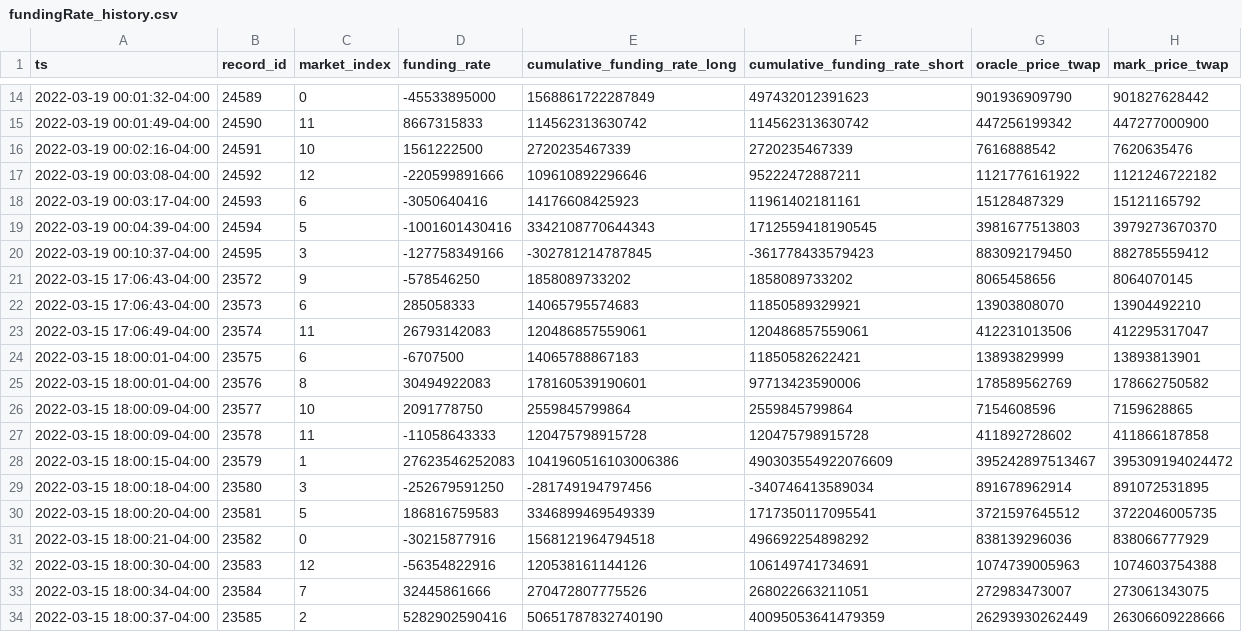
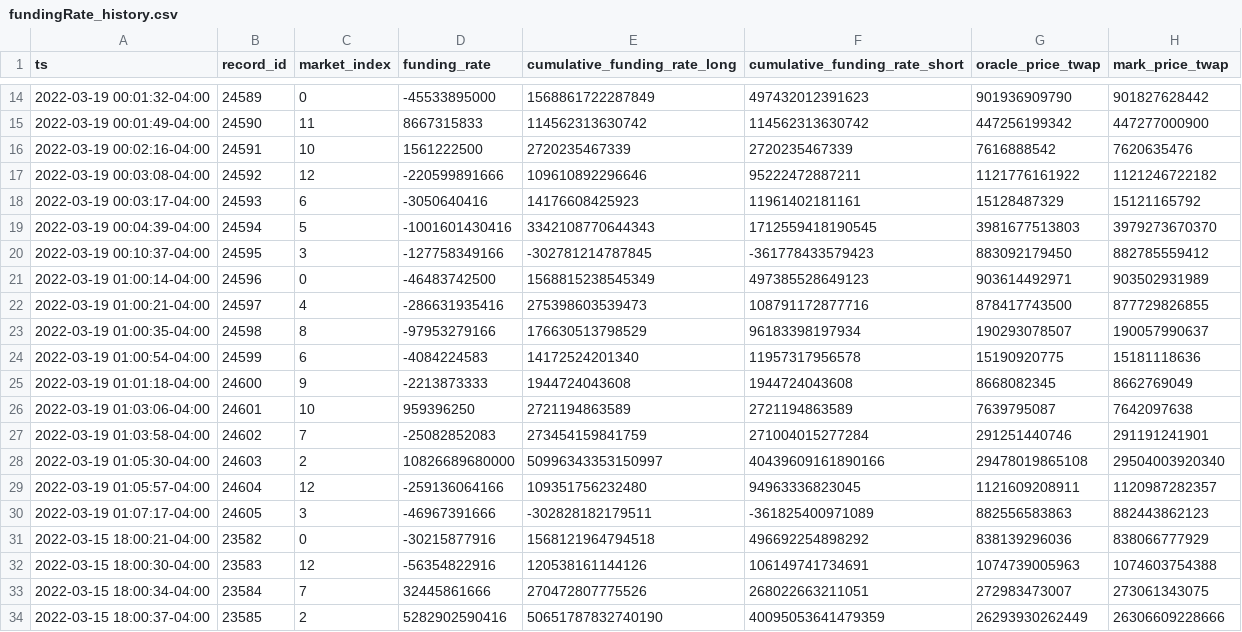
Before and after one commit to 0xbigz/drift-flat-data, a CSV file: data/fundingRate_history.csv, drawn as a sheet; only a part is shown, gaps mark what is left out; removed rows and columns are numbered as before the commit, all else as after; the diff names each change by its address in the sheet, - before the commit and + after, or states it on an @@ line.

```diff
--- a/data/fundingRate_history.csv
+++ b/data/fundingRate_history.csv
-row 21: 2022-03-15 17:06:43-04:00 | 23572 | 9 | -578546250 | 1858089733202 | 1858089733202 | 8065458656 | 8064070145
-row 22: 2022-03-15 17:06:43-04:00 | 23573 | 6 | 285058333 | 14065795574683 | 11850589329921 | 13903808070 | 13904492210
-row 23: 2022-03-15 17:06:49-04:00 | 23574 | 11 | 26793142083 | 120486857559061 | 120486857559061 | 412231013506 | 412295317047
-row 24: 2022-03-15 18:00:01-04:00 | 23575 | 6 | -6707500 | 14065788867183 | 11850582622421 | 13893829999 | 13893813901
-row 25: 2022-03-15 18:00:01-04:00 | 23576 | 8 | 30494922083 | 178160539190601 | 97713423590006 | 178589562769 | 178662750582
-row 26: 2022-03-15 18:00:09-04:00 | 23577 | 10 | 2091778750 | 2559845799864 | 2559845799864 | 7154608596 | 7159628865
-row 27: 2022-03-15 18:00:09-04:00 | 23578 | 11 | -11058643333 | 120475798915728 | 120475798915728 | 411892728602 | 411866187858
-row 28: 2022-03-15 18:00:15-04:00 | 23579 | 1 | 27623546252083 | 1041960516103006386 | 490303554922076609 | 395242897513467 | 395309194024472
-row 29: 2022-03-15 18:00:18-04:00 | 23580 | 3 | -252679591250 | -281749194797456 | -340746413589034 | 891678962914 | 891072531895
-row 30: 2022-03-15 18:00:20-04:00 | 23581 | 5 | 186816759583 | 3346899469549339 | 1717350117095541 | 3721597645512 | 3722046005735
+row 21: 2022-03-19 01:00:14-04:00 | 24596 | 0 | -46483742500 | 1568815238545349 | 497385528649123 | 903614492971 | 903502931989
+row 22: 2022-03-19 01:00:21-04:00 | 24597 | 4 | -286631935416 | 275398603539473 | 108791172877716 | 878417743500 | 877729826855
+row 23: 2022-03-19 01:00:35-04:00 | 24598 | 8 | -97953279166 | 176630513798529 | 96183398197934 | 190293078507 | 190057990637
+row 24: 2022-03-19 01:00:54-04:00 | 24599 | 6 | -4084224583 | 14172524201340 | 11957317956578 | 15190920775 | 15181118636
+row 25: 2022-03-19 01:01:18-04:00 | 24600 | 9 | -2213873333 | 1944724043608 | 1944724043608 | 8668082345 | 8662769049
+row 26: 2022-03-19 01:03:06-04:00 | 24601 | 10 | 959396250 | 2721194863589 | 2721194863589 | 7639795087 | 7642097638
+row 27: 2022-03-19 01:03:58-04:00 | 24602 | 7 | -25082852083 | 273454159841759 | 271004015277284 | 291251440746 | 291191241901
+row 28: 2022-03-19 01:05:30-04:00 | 24603 | 2 | 10826689680000 | 50996343353150997 | 40439609161890166 | 29478019865108 | 29504003920340
+row 29: 2022-03-19 01:05:57-04:00 | 24604 | 12 | -259136064166 | 109351756232480 | 94963336823045 | 1121609208911 | 1120987282357
+row 30: 2022-03-19 01:07:17-04:00 | 24605 | 3 | -46967391666 | -302828182179511 | -361825400971089 | 882556583863 | 882443862123
```
Also changed, not shown: data/deposit_history.csv, data/fundingPayment_history.csv, 5 other files.
